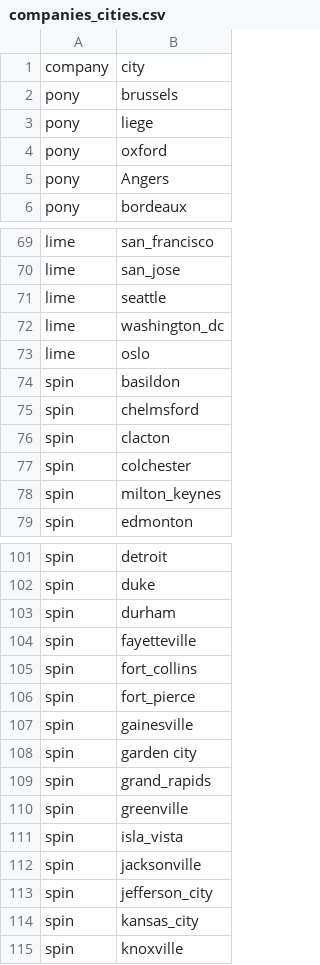
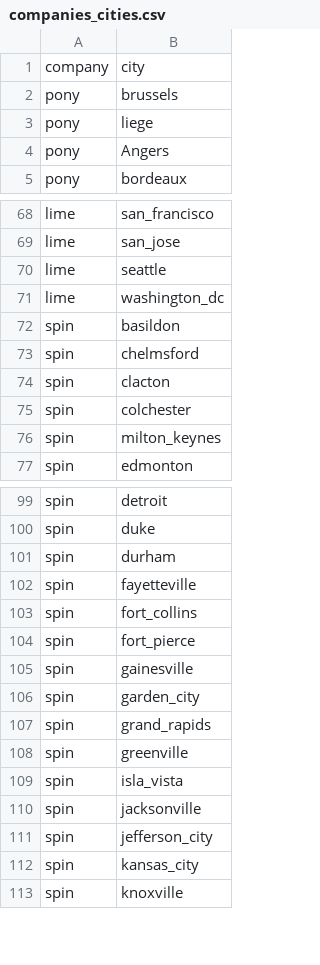
Before and after one commit to Scooter-Radar/escooter-radar-backend, a CSV file: src/main/resources/data/companies_cities.csv, drawn as a sheet; only a part is shown, gaps mark what is left out.

Commit message:
Remove obsolete datas

```diff
--- a/src/main/resources/data/companies_cities.csv
+++ b/src/main/resources/data/companies_cities.csv
@@ -3,3 +3,2 @@ pony, brussels
 pony, liege
-pony, oxford
 pony, Angers
@@ -72,3 +71,2 @@ lime, seattle
 lime, washington_dc
-lime, oslo
 spin, basildon
@@ -107,3 +105,3 @@ spin, fort_pierce
 spin, gainesville
-spin, garden city
+spin, garden_city
 spin, grand_rapids
```
